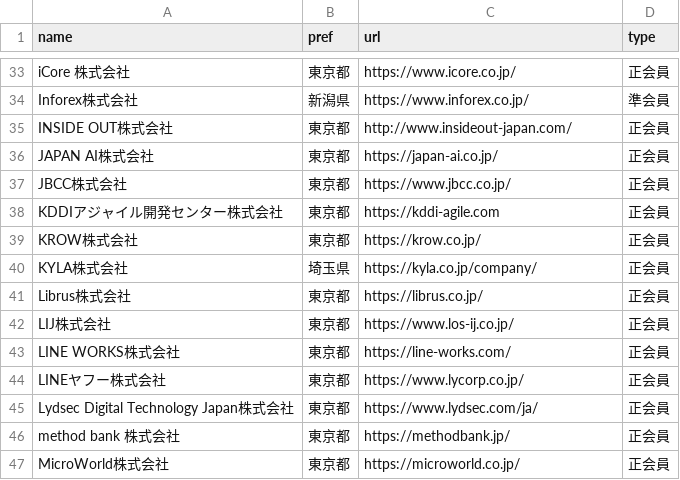
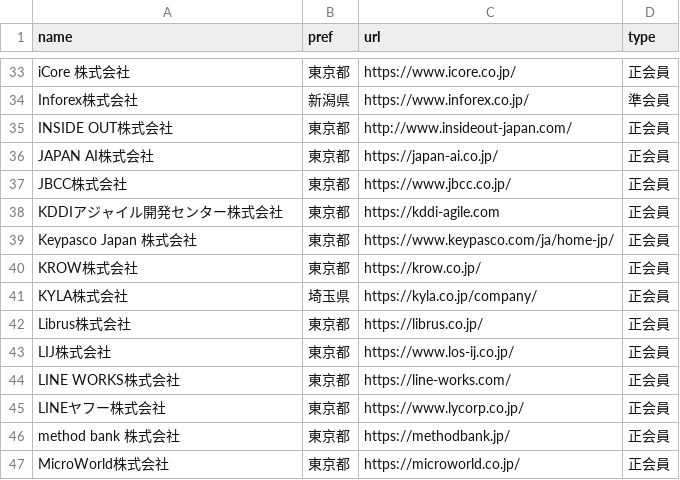
Before and after one commit to code4fukui/opendata-SAJ, a CSV file: saj-memberlist.csv, drawn as a sheet; only a part is shown, gaps mark what is left out.

Commit message:
update data

```diff
--- a/saj-memberlist.csv
+++ b/saj-memberlist.csv
@@ -38,2 +38,3 @@ JBCC株式会社,東京都,https://www.jbcc.co.jp/,正会員
 KDDIアジャイル開発センター株式会社,東京都,https://kddi-agile.com,正会員
+Keypasco Japan 株式会社,東京都,https://www.keypasco.com/ja/home-jp/,正会員
 KROW株式会社,東京都,https://krow.co.jp/,正会員
@@ -44,3 +45,2 @@ LINE WORKS株式会社,東京都,https://line-works.com/,正会員
 LINEヤフー株式会社,東京都,https://www.lycorp.co.jp/,正会員
-Lydsec Digital Technology Japan株式会社,東京都,https://www.lydsec.com/ja/,正会員
 method bank 株式会社,東京都,https://methodbank.jp/,正会員
```
